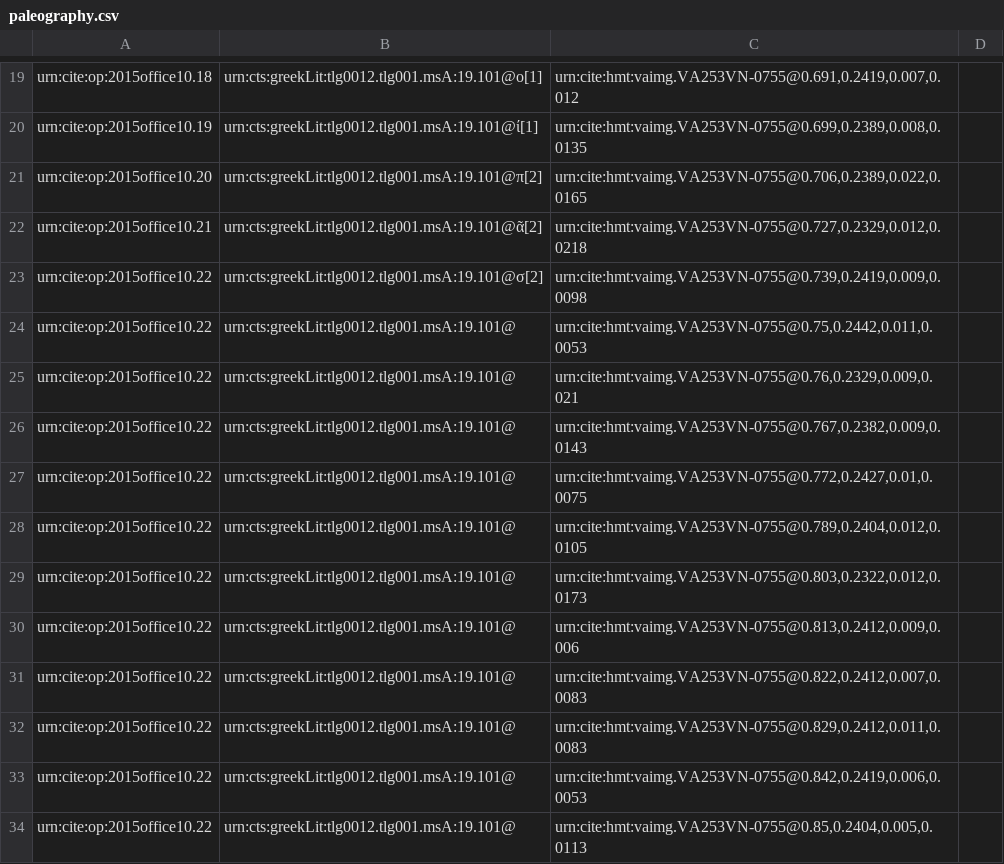
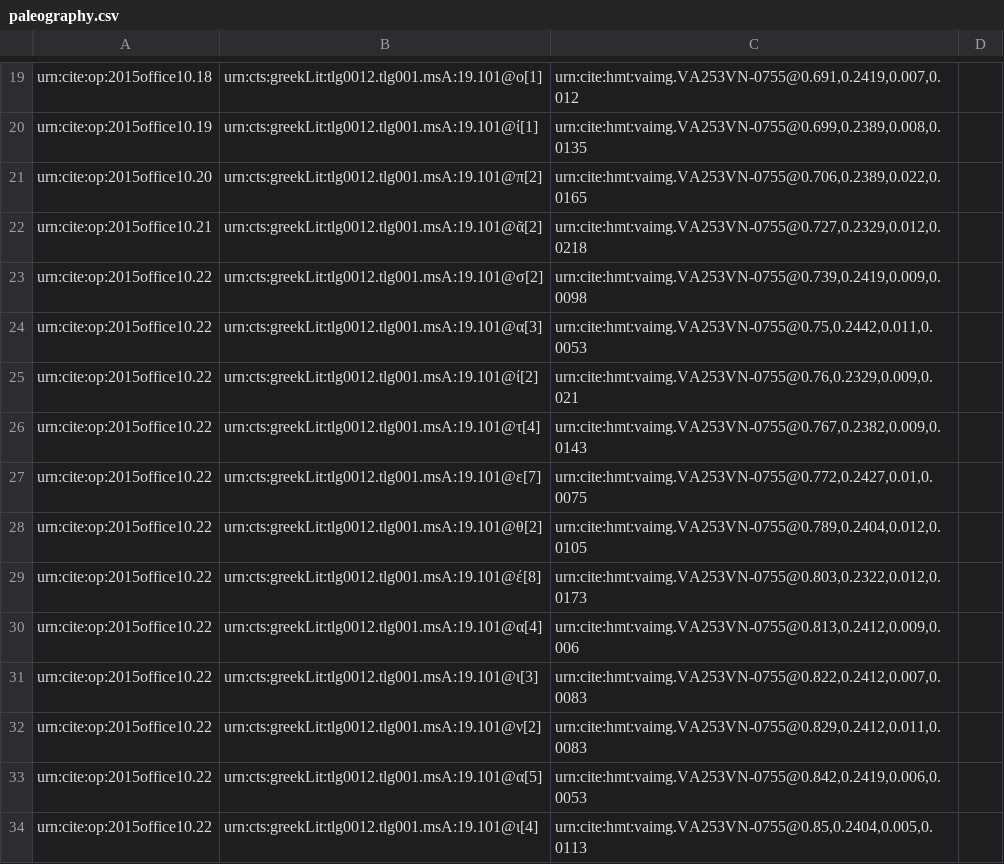
Before and after one commit to hmteditors/closed-2015office10, a CSV file: collections/paleography.csv, drawn as a sheet; only a part is shown, gaps mark what is left out.

Commit message:
Update paleography.csv

```diff
--- a/collections/paleography.csv
+++ b/collections/paleography.csv
@@ -23,12 +23,12 @@ urn:cite:op:2015office10.21,urn:cts:greekLit:tlg0012.tlg001.msA:19.101@ᾶ[2],"u
 urn:cite:op:2015office10.22,urn:cts:greekLit:tlg0012.tlg001.msA:19.101@σ[2],"urn:cite:hmt:vaimg.VA253VN-0755@0.739,0.2419,0.009,0.0098",
-urn:cite:op:2015office10.22,urn:cts:greekLit:tlg0012.tlg001.msA:19.101@   ,"urn:cite:hmt:vaimg.VA253VN-0755@0.75,0.2442,0.011,0.0053"
-urn:cite:op:2015office10.22,urn:cts:greekLit:tlg0012.tlg001.msA:19.101@   ,"urn:cite:hmt:vaimg.VA253VN-0755@0.76,0.2329,0.009,0.021"
-urn:cite:op:2015office10.22,urn:cts:greekLit:tlg0012.tlg001.msA:19.101@   ,"urn:cite:hmt:vaimg.VA253VN-0755@0.767,0.2382,0.009,0.0143"
-urn:cite:op:2015office10.22,urn:cts:greekLit:tlg0012.tlg001.msA:19.101@   ,"urn:cite:hmt:vaimg.VA253VN-0755@0.772,0.2427,0.01,0.0075"
-urn:cite:op:2015office10.22,urn:cts:greekLit:tlg0012.tlg001.msA:19.101@   ,"urn:cite:hmt:vaimg.VA253VN-0755@0.789,0.2404,0.012,0.0105"
-urn:cite:op:2015office10.22,urn:cts:greekLit:tlg0012.tlg001.msA:19.101@   ,"urn:cite:hmt:vaimg.VA253VN-0755@0.803,0.2322,0.012,0.0173"
-urn:cite:op:2015office10.22,urn:cts:greekLit:tlg0012.tlg001.msA:19.101@   ,"urn:cite:hmt:vaimg.VA253VN-0755@0.813,0.2412,0.009,0.006"
-urn:cite:op:2015office10.22,urn:cts:greekLit:tlg0012.tlg001.msA:19.101@   ,"urn:cite:hmt:vaimg.VA253VN-0755@0.822,0.2412,0.007,0.0083"
-urn:cite:op:2015office10.22,urn:cts:greekLit:tlg0012.tlg001.msA:19.101@   ,"urn:cite:hmt:vaimg.VA253VN-0755@0.829,0.2412,0.011,0.0083"
-urn:cite:op:2015office10.22,urn:cts:greekLit:tlg0012.tlg001.msA:19.101@   ,"urn:cite:hmt:vaimg.VA253VN-0755@0.842,0.2419,0.006,0.0053"
-urn:cite:op:2015office10.22,urn:cts:greekLit:tlg0012.tlg001.msA:19.101@   ,"urn:cite:hmt:vaimg.VA253VN-0755@0.85,0.2404,0.005,0.0113"
+urn:cite:op:2015office10.22,urn:cts:greekLit:tlg0012.tlg001.msA:19.101@α[3],"urn:cite:hmt:vaimg.VA253VN-0755@0.75,0.2442,0.011,0.0053"
+urn:cite:op:2015office10.22,urn:cts:greekLit:tlg0012.tlg001.msA:19.101@ί[2],"urn:cite:hmt:vaimg.VA253VN-0755@0.76,0.2329,0.009,0.021"
+urn:cite:op:2015office10.22,urn:cts:greekLit:tlg0012.tlg001.msA:19.101@τ[4],"urn:cite:hmt:vaimg.VA253VN-0755@0.767,0.2382,0.009,0.0143"
+urn:cite:op:2015office10.22,urn:cts:greekLit:tlg0012.tlg001.msA:19.101@ε[7],"urn:cite:hmt:vaimg.VA253VN-0755@0.772,0.2427,0.01,0.0075"
+urn:cite:op:2015office10.22,urn:cts:greekLit:tlg0012.tlg001.msA:19.101@θ[2],"urn:cite:hmt:vaimg.VA253VN-0755@0.789,0.2404,0.012,0.0105"
+urn:cite:op:2015office10.22,urn:cts:greekLit:tlg0012.tlg001.msA:19.101@έ[8],"urn:cite:hmt:vaimg.VA253VN-0755@0.803,0.2322,0.012,0.0173"
+urn:cite:op:2015office10.22,urn:cts:greekLit:tlg0012.tlg001.msA:19.101@α[4],"urn:cite:hmt:vaimg.VA253VN-0755@0.813,0.2412,0.009,0.006"
+urn:cite:op:2015office10.22,urn:cts:greekLit:tlg0012.tlg001.msA:19.101@ι[3],"urn:cite:hmt:vaimg.VA253VN-0755@0.822,0.2412,0.007,0.0083"
+urn:cite:op:2015office10.22,urn:cts:greekLit:tlg0012.tlg001.msA:19.101@ν[2],"urn:cite:hmt:vaimg.VA253VN-0755@0.829,0.2412,0.011,0.0083"
+urn:cite:op:2015office10.22,urn:cts:greekLit:tlg0012.tlg001.msA:19.101@α[5],"urn:cite:hmt:vaimg.VA253VN-0755@0.842,0.2419,0.006,0.0053"
+urn:cite:op:2015office10.22,urn:cts:greekLit:tlg0012.tlg001.msA:19.101@ι[4],"urn:cite:hmt:vaimg.VA253VN-0755@0.85,0.2404,0.005,0.0113"
```
